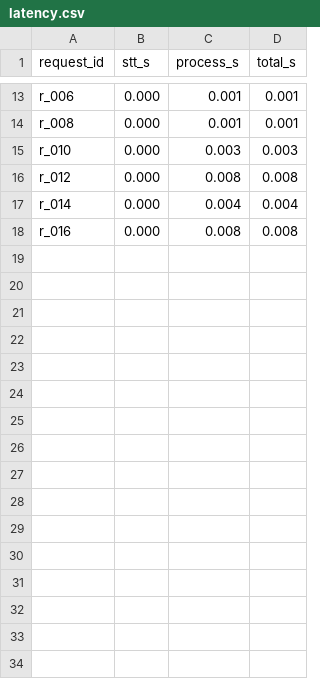
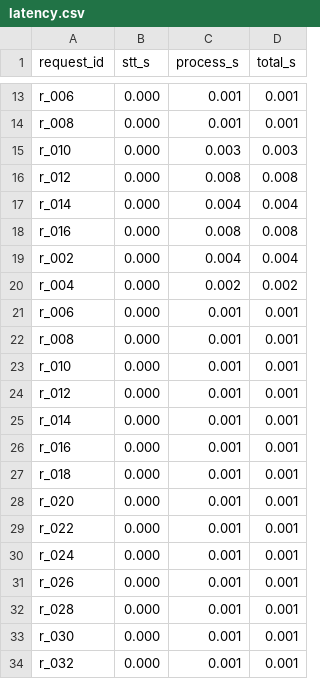
Before and after one commit to harishasaravanan/multilingual-retail-assistant, a CSV file: results/latency/latency.csv, drawn as a sheet; only a part is shown, gaps mark what is left out.

Commit message:
List mode verified

```diff
--- a/results/latency/latency.csv
+++ b/results/latency/latency.csv
@@ -18 +18,17 @@ r_014,0.000,0.004,0.004
 r_016,0.000,0.008,0.008
+r_002,0.000,0.004,0.004
+r_004,0.000,0.002,0.002
+r_006,0.000,0.001,0.001
+r_008,0.000,0.001,0.001
+r_010,0.000,0.001,0.001
+r_012,0.000,0.001,0.001
+r_014,0.000,0.001,0.001
+r_016,0.000,0.001,0.001
+r_018,0.000,0.001,0.001
+r_020,0.000,0.001,0.001
+r_022,0.000,0.001,0.001
+r_024,0.000,0.001,0.001
+r_026,0.000,0.001,0.001
+r_028,0.000,0.001,0.001
+r_030,0.000,0.001,0.001
+r_032,0.000,0.001,0.001
```
Also changed, not shown: 4 other files.
